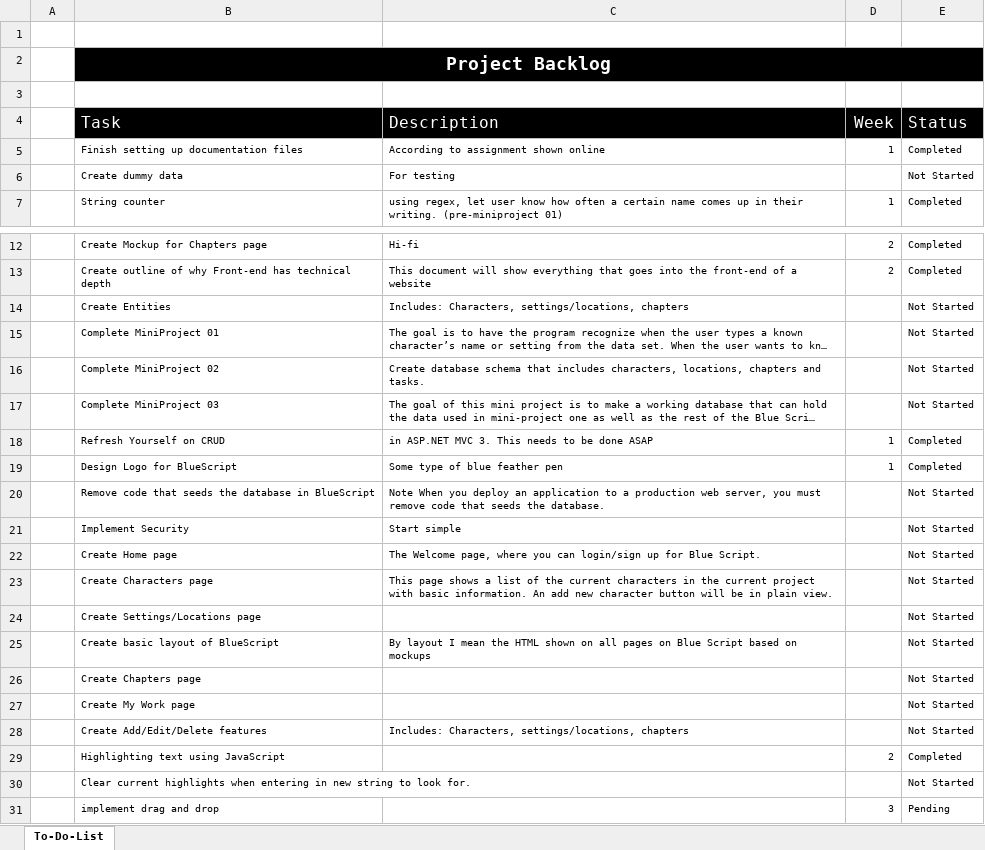
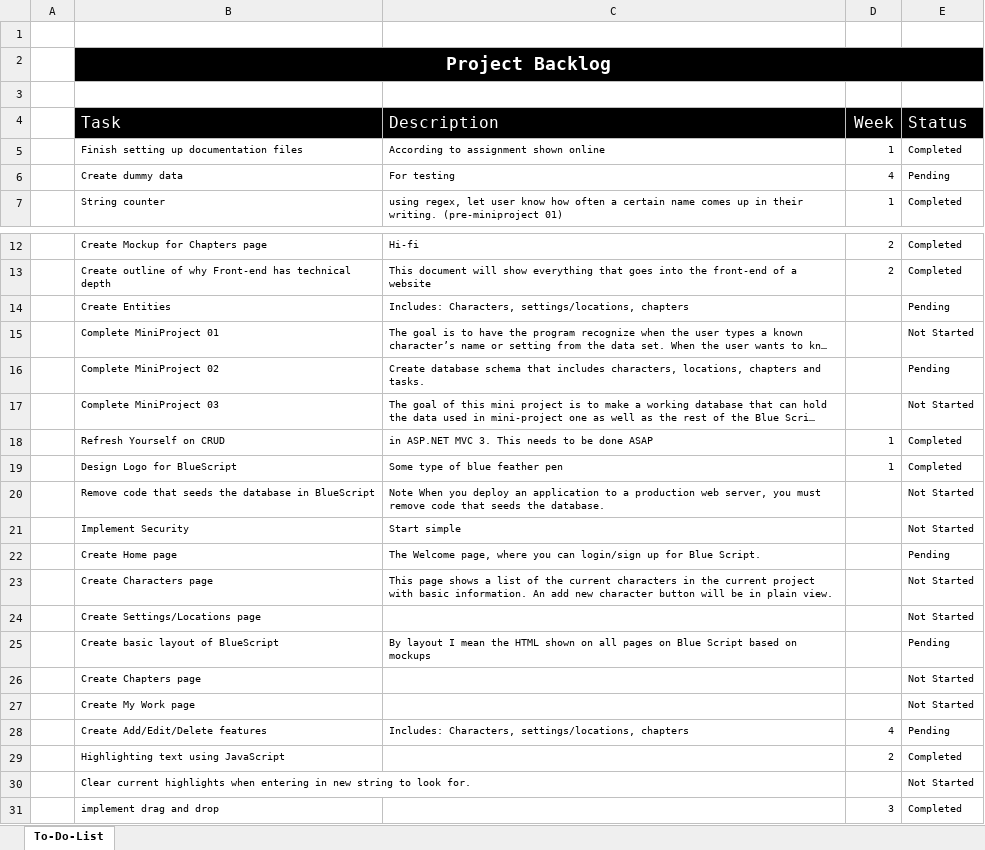
Before and after one commit to kmabey/BlueScriptCapstone, an Excel workbook: DOCUMENTATION/ProjectBacklog.xlsx, sheet To-Do-List, drawn as a sheet; only a part is shown, gaps mark what is left out; long unchanged cells end in …; values as stored, in another font and other column widths than the file's, no borders; conditional formats and table styles not drawn; the diff names each change by its address in the sheet, - before the commit and + after, or states it on an @@ line.

Commit message:
Recommit
now includes database fix and updates to backlog and summaries

```diff
--- a/DOCUMENTATION/ProjectBacklog.xlsx (sheet To-Do-List)
+++ b/DOCUMENTATION/ProjectBacklog.xlsx (sheet To-Do-List)
-D6 (Week): (empty)
+D6 (Week): 4
-E6 (Status): Not Started
+E6 (Status): Pending
-E14 (Status): Not Started
+E14 (Status): Pending
-E16 (Status): Not Started
+E16 (Status): Pending
-E22 (Status): Not Started
+E22 (Status): Pending
-E25 (Status): Not Started
+E25 (Status): Pending
-D28 (Week): (empty)
+D28 (Week): 4
-E28 (Status): Not Started
+E28 (Status): Pending
-E31 (Status): Pending
+E31 (Status): Completed
```
Also changed, not shown: 6 other files.
